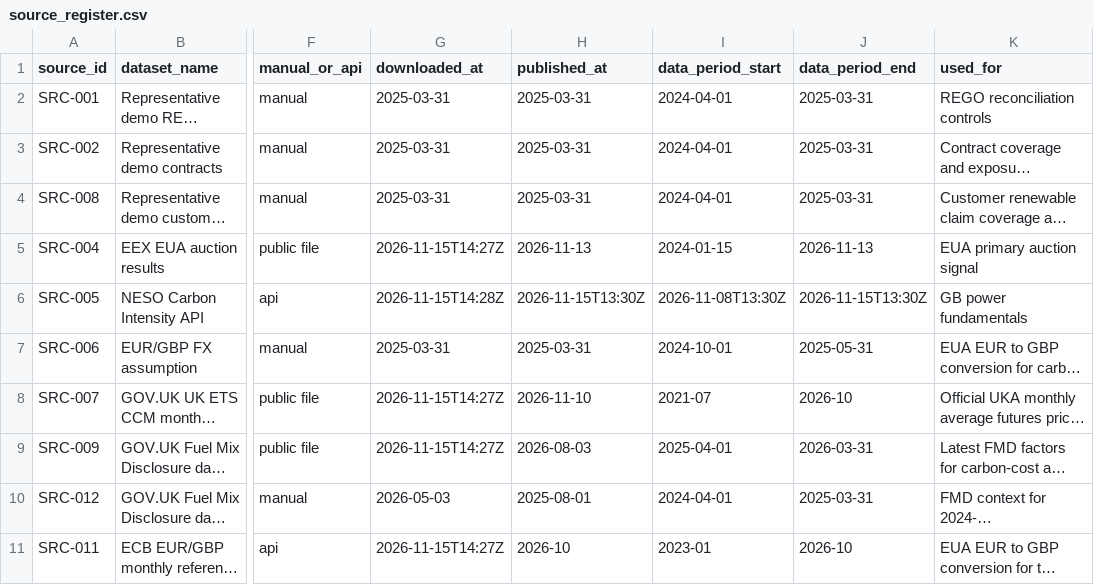
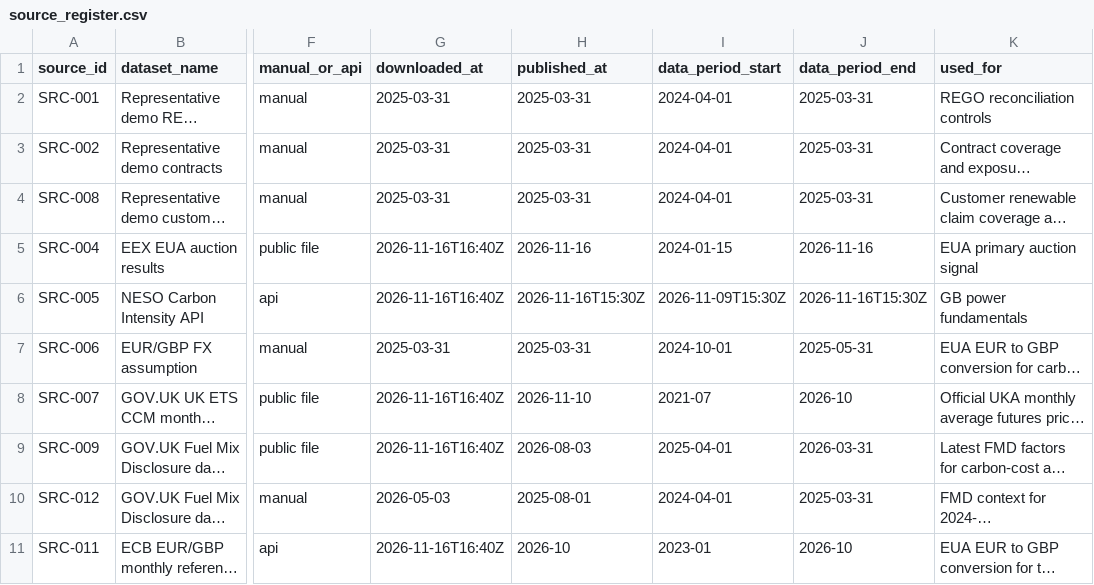
Before and after one commit to TannerL22/uk-carbon-rego-monitor, a CSV file: data/source_register.csv, drawn as a sheet; only a part is shown, gaps mark what is left out; long unchanged cells end in …; the diff names each change by its address in the sheet, - before the commit and + after, or states it on an @@ line.

```diff
--- a/data/source_register.csv
+++ b/data/source_register.csv
-G5 (downloaded_at): 2026-11-15T14:27Z
+G5 (downloaded_at): 2026-11-16T16:40Z
-H5 (published_at): 2026-11-13
+H5 (published_at): 2026-11-16
-J5 (data_period_end): 2026-11-13
+J5 (data_period_end): 2026-11-16
-G6 (downloaded_at): 2026-11-15T14:28Z
+G6 (downloaded_at): 2026-11-16T16:40Z
-H6 (published_at): 2026-11-15T13:30Z
+H6 (published_at): 2026-11-16T15:30Z
-I6 (data_period_start): 2026-11-08T13:30Z
+I6 (data_period_start): 2026-11-09T15:30Z
-J6 (data_period_end): 2026-11-15T13:30Z
+J6 (data_period_end): 2026-11-16T15:30Z
-G8:G9 (downloaded_at): 2026-11-15T14:27Z
+G8:G9 (downloaded_at): 2026-11-16T16:40Z
-G11 (downloaded_at): 2026-11-15T14:27Z
+G11 (downloaded_at): 2026-11-16T16:40Z
```
Also changed, not shown: data/raw/carbon/ecb_eurgbp_monthly.csv, data/raw/carbon/eua_auction_results.csv, 11 other files.
